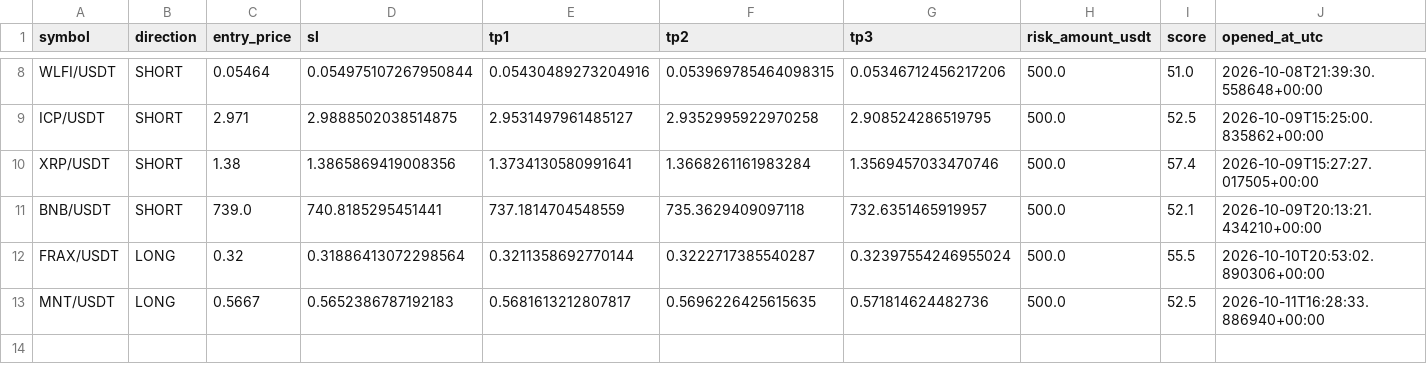
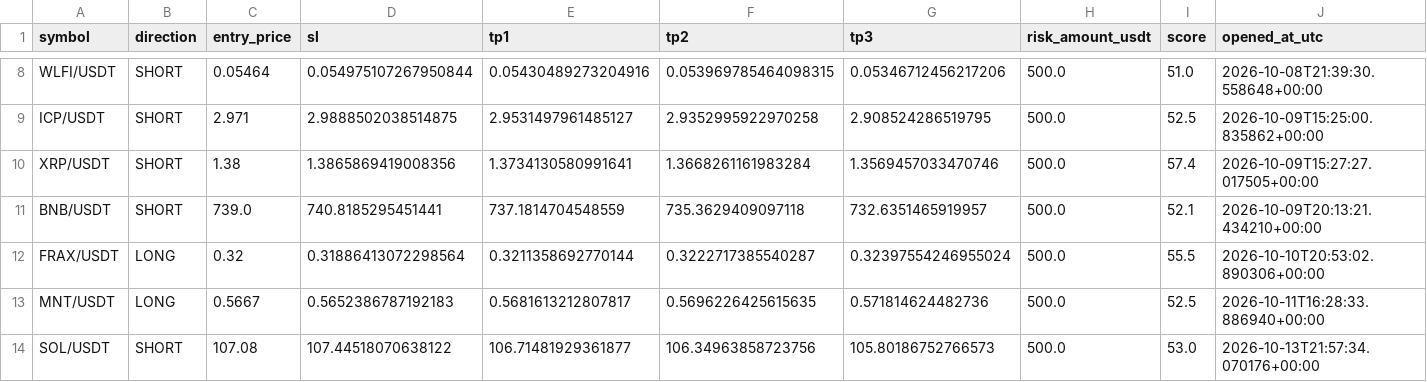
Before and after one commit to kotylevskiyv/crypto-alert-bot, a CSV file: state/trade_history.csv, drawn as a sheet; only a part is shown, gaps mark what is left out; rows hold the shown columns only; the diff names each change by its address in the sheet, - before the commit and + after, or states it on an @@ line.

Commit message:
Update bot state [skip ci]

```diff
--- a/state/trade_history.csv
+++ b/state/trade_history.csv
+row 14: SOL/USDT | SHORT | 107.08 | 107.44518070638122 | 106.71481929361877 | 106.34963858723756 | 105.80186752766573 | 500.0 | 53.0 | 2026-10-13T21:57:34.070176+00:00
```
Also changed, not shown: 1 other file.
